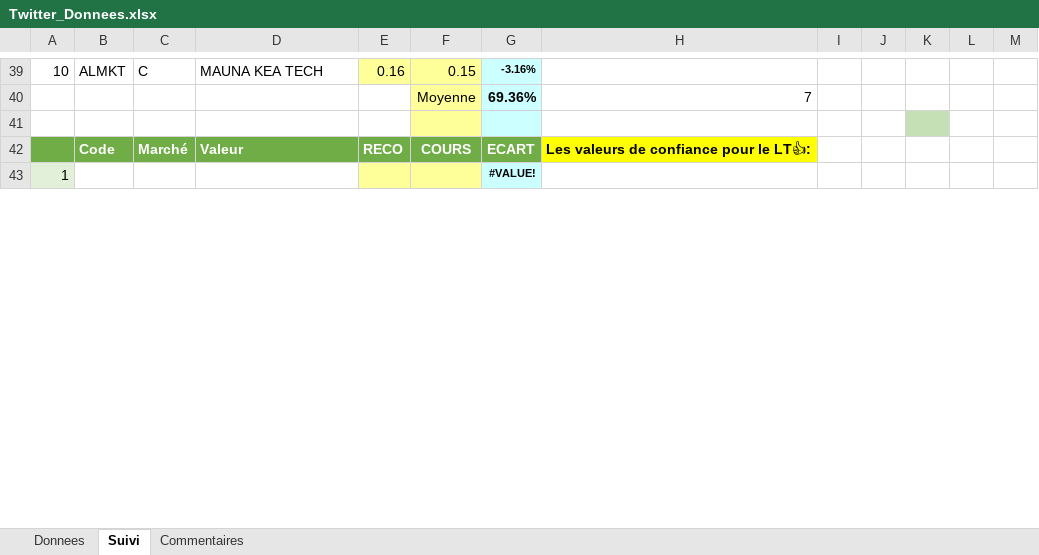
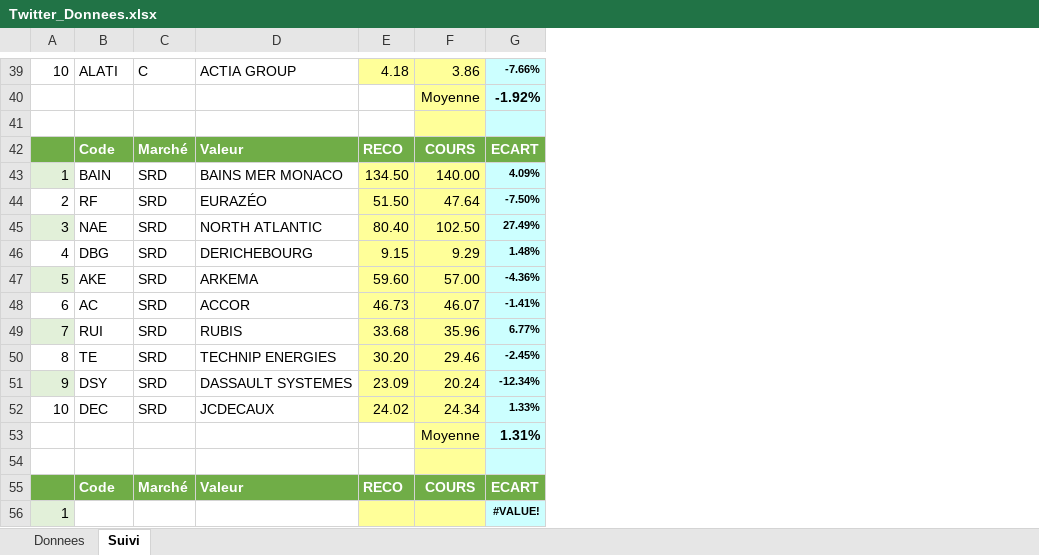
Before and after one commit to Charly33436/Swing_Trading, an Excel workbook: Twitter_Donnees.xlsx, sheet Suivi, drawn as a sheet; only a part is shown, gaps mark what is left out; values as stored, in another font and other column widths than the file's, no borders; conditional formats not drawn; removed rows and columns are numbered as before the commit, all else as after; the diff covers the shown part only; the diff names each change by its address in the sheet, - before the commit and + after, or states it on an @@ line.

```diff
--- a/Twitter_Donnees.xlsx (sheet Suivi)
+++ b/Twitter_Donnees.xlsx (sheet Suivi)
-sheet tab: Commentaires
-column E, rows 39-42: 0.16 |  |  | RECO
+column E, row 39: 4.18; row 55: RECO
-column H, rows 40-42: 7 |  | Les valeurs de confiance pour le LT👍:
-column I, empty
-column J, empty
-column K, empty
-column L, empty
-column M, empty
-B39: ALMKT
+B39: ALATI
-D39: MAUNA KEA TECH
+D39: ACTIA GROUP
-F39: 0.15
+F39: 3.86
-G39: -3.16%
+G39: -7.66%
+row 40:  |  |  |  |  | Moyenne | -1.92%
-row 41:  |  |  |  |  | Moyenne | 69.36% | 7
+row 41: (empty)
@@ row 68 moved to row 42: Code @@
+row 43: 1 | BAIN | SRD | BAINS MER MONACO | 134.50 | 140.00 | 4.09%
+row 44: 2 | RF | SRD | EURAZÉO | 51.50 | 47.64 | -7.50%
+row 45: 3 | NAE | SRD | NORTH ATLANTIC | 80.40 | 102.50 | 27.49%
+row 46: 4 | DBG | SRD | DERICHEBOURG | 9.15 | 9.29 | 1.48%
+row 47: 5 | AKE | SRD | ARKEMA | 59.60 | 57.00 | -4.36%
+row 48: 6 | AC | SRD | ACCOR | 46.73 | 46.07 | -1.41%
+row 49: 7 | RUI | SRD | RUBIS | 33.68 | 35.96 | 6.77%
+row 50: 8 | TE | SRD | TECHNIP ENERGIES | 30.20 | 29.46 | -2.45%
+row 51: 9 | DSY | SRD | DASSAULT SYSTEMES | 23.09 | 20.24 | -12.34%
+row 52: 10 | DEC | SRD | JCDECAUX | 24.02 | 24.34 | 1.33%
+row 53:  |  |  |  |  | Moyenne | 1.31%
```
Also changed, not shown: 16 added rows, 31 removed rows, 59 edited cells and cell formats elsewhere in this sheet, sheet Donnees.
